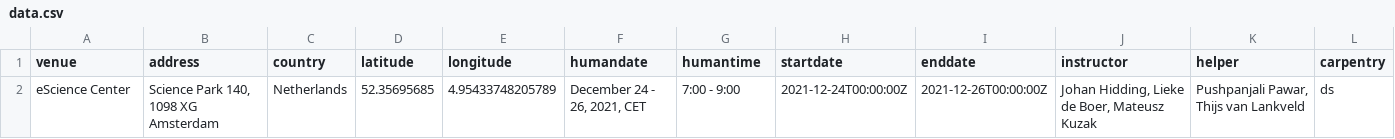
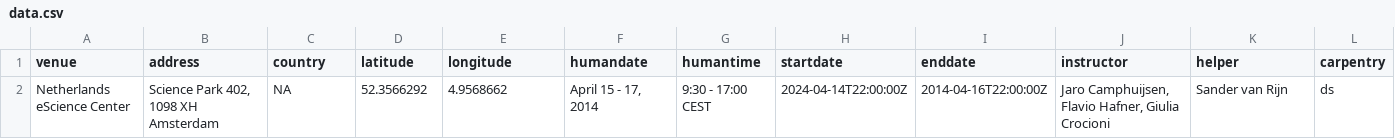
Before and after one commit to esciencecenter-digital-skills/2024-04-15-ds-intermediate-python, a CSV file: _data/data.csv, drawn as a sheet; only a part is shown; removed rows and columns are numbered as before the commit, all else as after; rows hold the shown columns only; the diff names each change by its address in the sheet, - before the commit and + after, or states it on an @@ line.

Commit message:
update data.csv

```diff
--- a/_data/data.csv
+++ b/_data/data.csv
-row 2: eScience Center | Science Park 140, 1098 XG Amsterdam | Netherlands | 52.35695685 | 4.95433748205789 | December 24 - 26, 2021, CET | 7:00 - 9:00 | 2021-12-24T00:00:00Z | 2021-12-26T00:00:00Z | Johan Hidding, Lieke de Boer, Mateusz Kuzak | Pushpanjali Pawar, Thijs van Lankveld | ds
+row 2: Netherlands eScience Center | Science Park 402, 1098 XH Amsterdam | NA | 52.3566292 | 4.9568662 | April 15 - 17, 2014 | 9:30 - 17:00 CEST | 2024-04-14T22:00:00Z | 2014-04-16T22:00:00Z | Jaro Camphuijsen, Flavio Hafner, Giulia Crocioni | Sander van Rijn | ds
```
